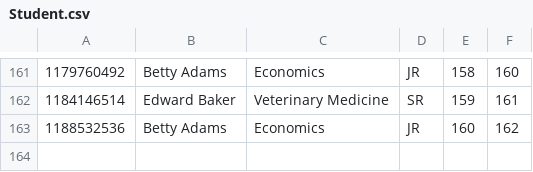
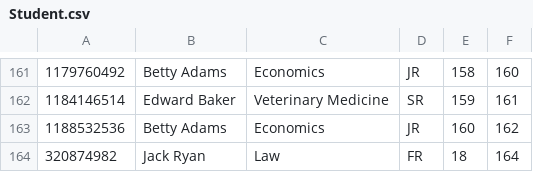
Before and after one commit to GarrettSutton/CS564_Checkpoint3, a CSV file: Checkpoint3/src/Student.csv, drawn as a sheet; only a part is shown, gaps mark what is left out; the diff names each change by its address in the sheet, - before the commit and + after, or states it on an @@ line.

```diff
--- a/Checkpoint3/src/Student.csv
+++ b/Checkpoint3/src/Student.csv
+row 164: 320874982 | Jack Ryan | Law | FR | 18 | 164
```
Also changed, not shown: 1 other file.
